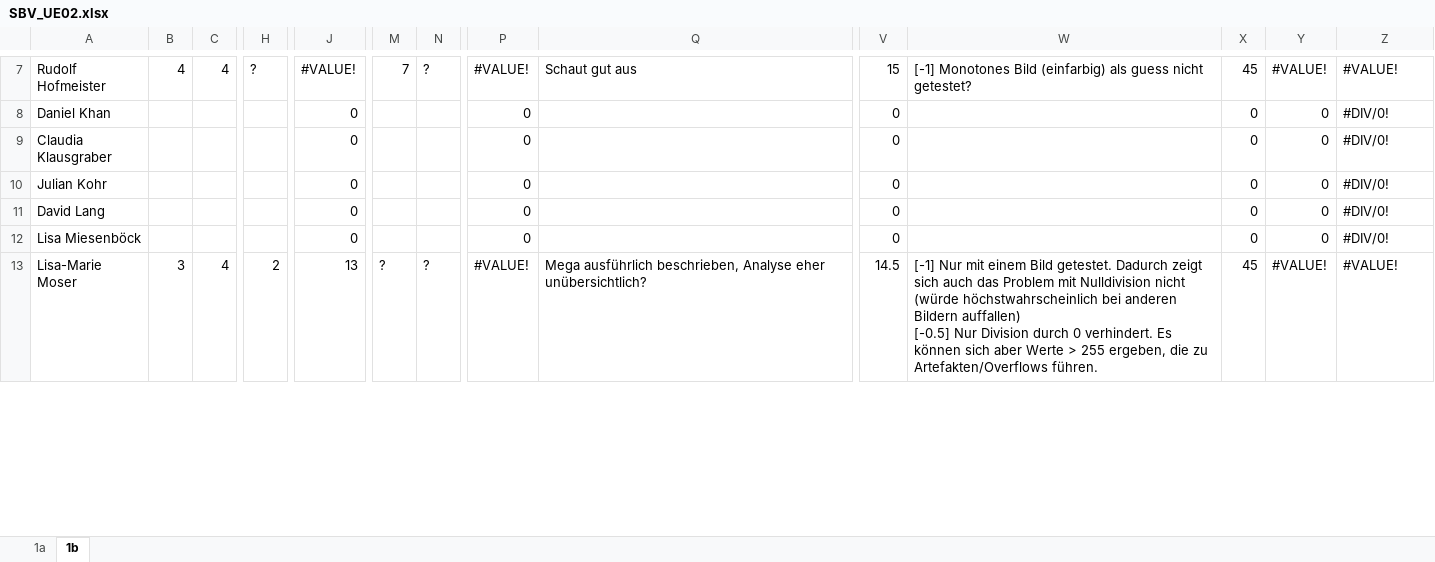
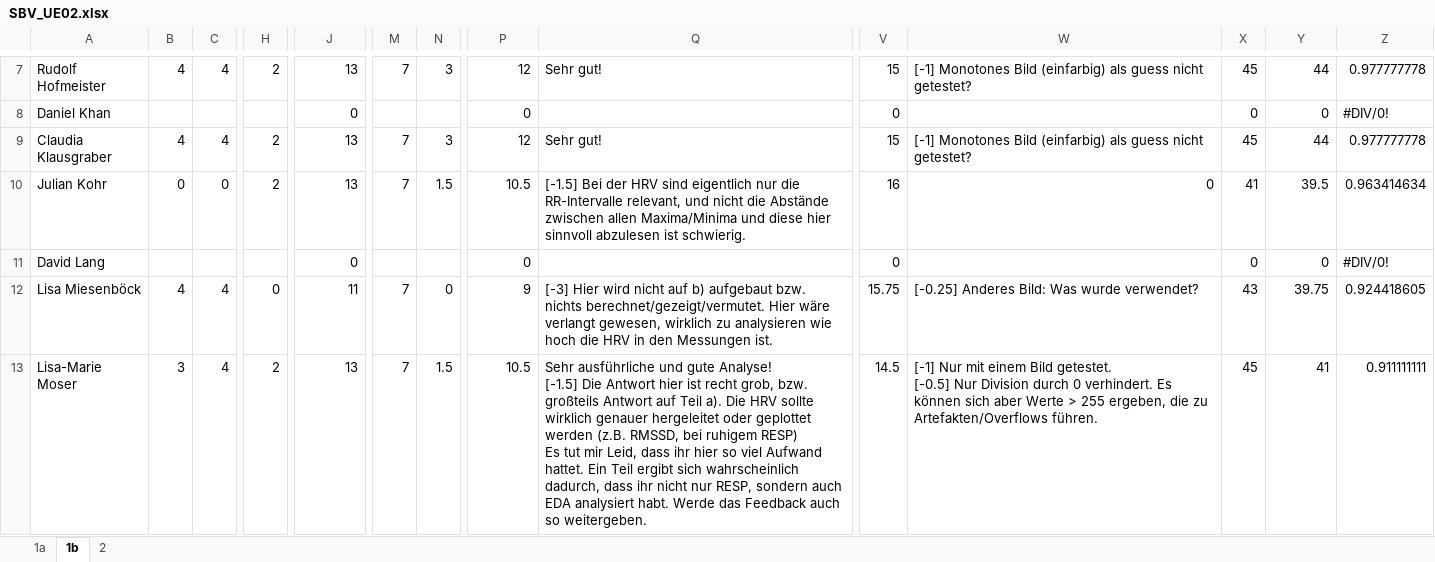
Before and after one commit to Breenori/Development, an Excel workbook: FH/Tutorium/SBV/UE_2/SBV_UE02.xlsx, sheet 1b, drawn as a sheet; only a part is shown, gaps mark what is left out; values as stored, in another font and other column widths than the file's, no cell formats; removed rows and columns are numbered as before the commit, all else as after; rows hold the shown columns only; ↵ is a line break in a cell; the diff covers the shown part only; the diff names each change by its address in the sheet, - before the commit and + after, or states it on an @@ line.

```diff
--- a/FH/Tutorium/SBV/UE_2/SBV_UE02.xlsx (sheet 1b)
+++ b/FH/Tutorium/SBV/UE_2/SBV_UE02.xlsx (sheet 1b)
+sheet tab: 2
-H7: ?
+H7: 2
-J7: #VALUE!
+J7: 13
-N7: ?
+N7: 3
-P7: #VALUE!
+P7: 12
-Q7: Schaut gut aus
+Q7: Sehr gut!
-Y7: #VALUE!
+Y7: 44
-Z7: #VALUE!
+Z7: 0.977777778
-row 9: Claudia Klausgraber |  |  |  | 0 |  |  | 0 |  | 0 |  | 0 | 0 | #DIV/0!
+row 9: Claudia Klausgraber | 4 | 4 | 2 | 13 | 7 | 3 | 12 | Sehr gut! | 15 | [-1] Monotones Bild (einfarbig) als guess nicht getestet? | 45 | 44 | 0.977777778
-B10: (empty)
+B10: 0
-C10: (empty)
+C10: 0
-H10: (empty)
+H10: 2
-J10: 0
+J10: 13
-M10: (empty)
+M10: 7
-N10: (empty)
+N10: 1.5
-P10: 0
+P10: 10.5
-Q10: (empty)
+Q10: [-1.5] Bei der HRV sind eigentlich nur die RR-Intervalle relevant, und nicht die Abstände zwischen allen Maxima/Minima und diese hier sinnvoll abzulesen ist schwierig.
-V10: 0
+V10: 16
-W10: (empty)
+W10: 0
-X10: 0
+X10: 41
-Y10: 0
+Y10: 39.5
-Z10: #DIV/0!
+Z10: 0.963414634
-row 12: Lisa Miesenböck |  |  |  | 0 |  |  | 0 |  | 0 |  | 0 | 0 | #DIV/0!
+row 12: Lisa Miesenböck | 4 | 4 | 0 | 11 | 7 | 0 | 9 | [-3] Hier wird nicht auf b) aufgebaut bzw. nichts berechnet/gezeigt/vermutet. Hier wäre verlangt gewesen, wirklich zu analysieren wie hoch die HRV in den Messungen ist. | 15.75 | [-0.25] Anderes Bild: Was wurde verwendet? | 43 | 39.75 | 0.924418605
-M13: ?
+M13: 7
-N13: ?
+N13: 1.5
-P13: #VALUE!
+P13: 10.5
-Q13: Mega ausführlich beschrieben, Analyse eher unübersichtlich?
+Q13: Sehr ausführliche und gute Analyse! ↵ [-1.5] Die Antwort hier ist recht grob, bzw. großteils Antwort auf Teil a). Die HRV sollte wirklich genauer hergeleitet oder geplottet werden (z.B. RMSSD, bei ruhigem RESP) ↵ Es tut mir Leid, dass ihr hier so viel Aufwand hattet. Ein Teil ergibt sich wahrscheinlich dadurch, dass ihr nicht nur RESP, sondern auch EDA analysiert habt. Werde das Feedback auch so weitergeben.
-W13: …Bild getestet. Dadurch zeigt sich auch das Problem mit Nulldivision nicht (würde höchstwahrscheinlich bei anderen Bildern auffallen) ↵ [-0.5] Nur…
+W13: …Bild getestet. ↵ [-0.5] Nur…
-Y13: #VALUE!
+Y13: 41
-Z13: #VALUE!
+Z13: 0.911111111
```
Also changed, not shown: 1 added row, 1 removed row and 78 edited cells elsewhere in this sheet, cell formats, formulas that keep their value, FH/Tutorium/SBV/UE_1b/SBV_UE01B.xlsx.
